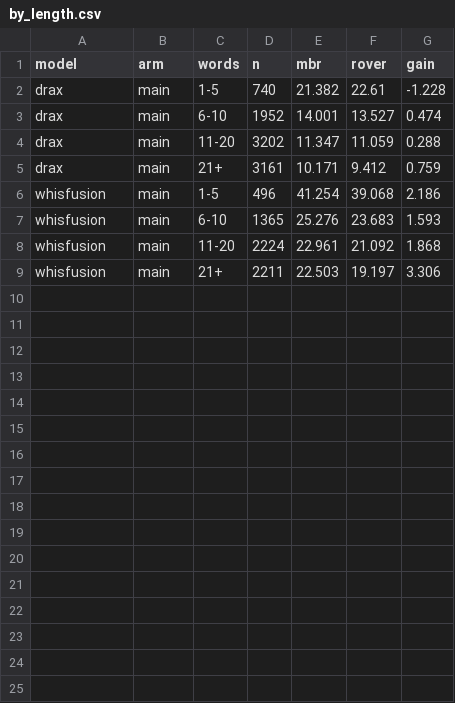
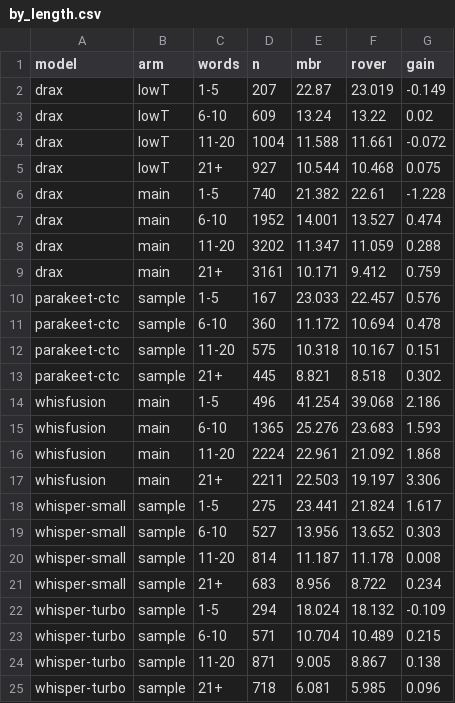
Before and after one commit to Splestule/candidate_reranker, a CSV file: results/campaign-2026-09-20/tables/paper/by_length.csv, drawn as a sheet; the diff names each change by its address in the sheet, - before the commit and + after, or states it on an @@ line.

```diff
--- a/results/campaign-2026-09-20/tables/paper/by_length.csv
+++ b/results/campaign-2026-09-20/tables/paper/by_length.csv
+row 2: drax | lowT | 1-5 | 207 | 22.87 | 23.019 | -0.149
+row 3: drax | lowT | 6-10 | 609 | 13.24 | 13.22 | 0.02
+row 4: drax | lowT | 11-20 | 1004 | 11.588 | 11.661 | -0.072
+row 5: drax | lowT | 21+ | 927 | 10.544 | 10.468 | 0.075
+row 10: parakeet-ctc | sample | 1-5 | 167 | 23.033 | 22.457 | 0.576
+row 11: parakeet-ctc | sample | 6-10 | 360 | 11.172 | 10.694 | 0.478
+row 12: parakeet-ctc | sample | 11-20 | 575 | 10.318 | 10.167 | 0.151
+row 13: parakeet-ctc | sample | 21+ | 445 | 8.821 | 8.518 | 0.302
+row 18: whisper-small | sample | 1-5 | 275 | 23.441 | 21.824 | 1.617
+row 19: whisper-small | sample | 6-10 | 527 | 13.956 | 13.652 | 0.303
+row 20: whisper-small | sample | 11-20 | 814 | 11.187 | 11.178 | 0.008
+row 21: whisper-small | sample | 21+ | 683 | 8.956 | 8.722 | 0.234
+row 22: whisper-turbo | sample | 1-5 | 294 | 18.024 | 18.132 | -0.109
+row 23: whisper-turbo | sample | 6-10 | 571 | 10.704 | 10.489 | 0.215
+row 24: whisper-turbo | sample | 11-20 | 871 | 9.005 | 8.867 | 0.138
+row 25: whisper-turbo | sample | 21+ | 718 | 6.081 | 5.985 | 0.096
```
Also changed, not shown: results/campaign-2026-09-20/tables/paper/cells.csv, results/campaign-2026-09-20/tables/paper/k_scaling.csv, 21 other files.
